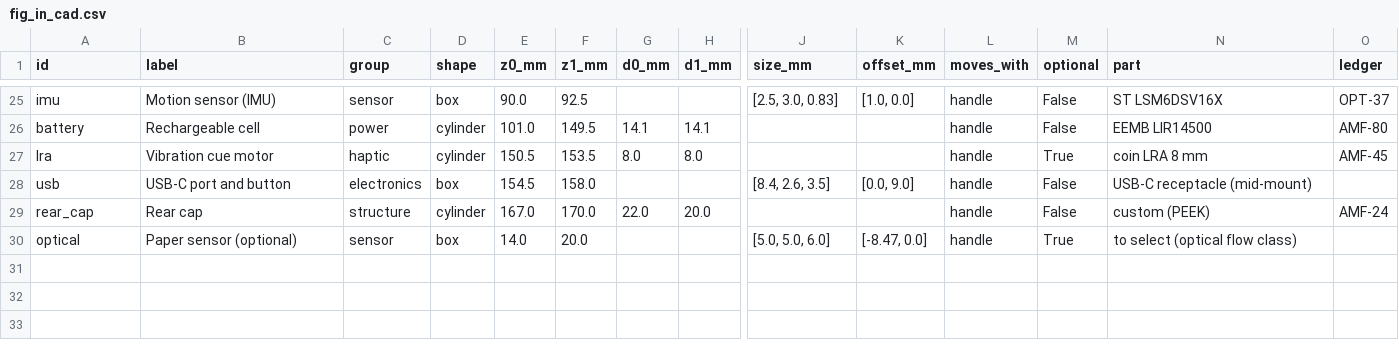
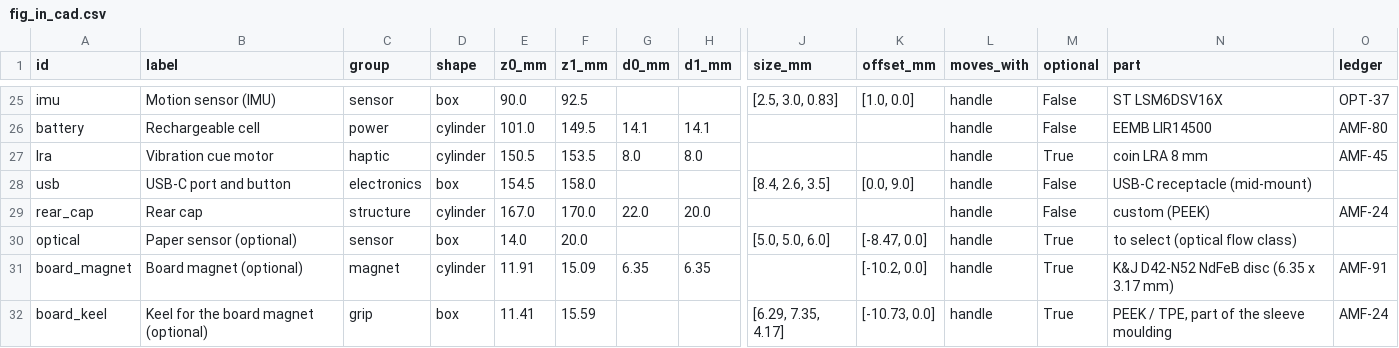
Before and after one commit to adambickerdike/Stabilisation_Pen, a CSV file: results/opt/fig_in_cad.csv, drawn as a sheet; only a part is shown, gaps mark what is left out; rows hold the shown columns only; the diff names each change by its address in the sheet, - before the commit and + after, or states it on an @@ line.

```diff
--- a/results/opt/fig_in_cad.csv
+++ b/results/opt/fig_in_cad.csv
+row 31: board_magnet | Board magnet (optional) | magnet | cylinder | 11.91 | 15.09 | 6.35 | 6.35 |  | [-10.2, 0.0] | handle | True | K&J D42-N52 NdFeB disc (6.35 x 3.17 mm) | AMF-91
+row 32: board_keel | Keel for the board magnet (optional) | grip | box | 11.41 | 15.59 |  |  | [6.29, 7.35, 4.17] | [-10.73, 0.0] | handle | True | PEEK / TPE, part of the sleeve moulding | AMF-24
```
Also changed, not shown: results/opt/fig_in_cad_addon.csv, 30 other files.
